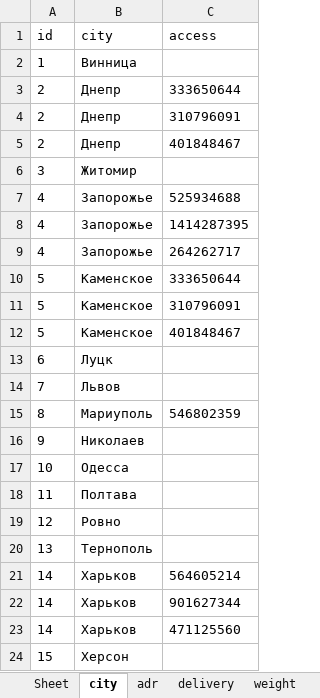
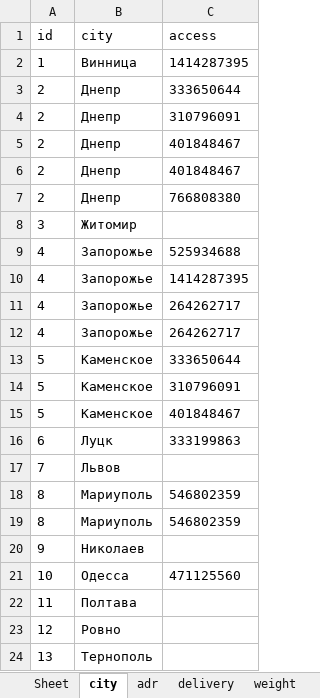
Before and after one commit to sharkevolution/tiren-bot, an Excel workbook: mybot/project/resources/settings/logo.xlsx, sheet city, drawn as a sheet; only a part is shown; the shorter side is filled out with more unchanged rows; values as stored, in another font and other column widths than the file's, no borders; addresses are those after the commit; the diff covers the shown part only; the diff names each change by its address in the sheet, - before the commit and + after, or states it on an @@ line.

```diff
--- a/mybot/project/resources/settings/logo.xlsx (sheet city)
+++ b/mybot/project/resources/settings/logo.xlsx (sheet city)
-C2 (access): (empty)
+C2 (access): 1414287395
+row 6: 2 | Днепр | 401848467
+row 7: 2 | Днепр | 766808380
+row 12: 4 | Запорожье | 264262717
-C16 (access): (empty)
+C16 (access): 333199863
+row 19: 8 | Мариуполь | 546802359
-C21 (access): (empty)
+C21 (access): 471125560
```
Also changed, not shown: 16 added rows and 1 edited cell elsewhere in this sheet, sheet adr, sheet delivery, 9 other files.
